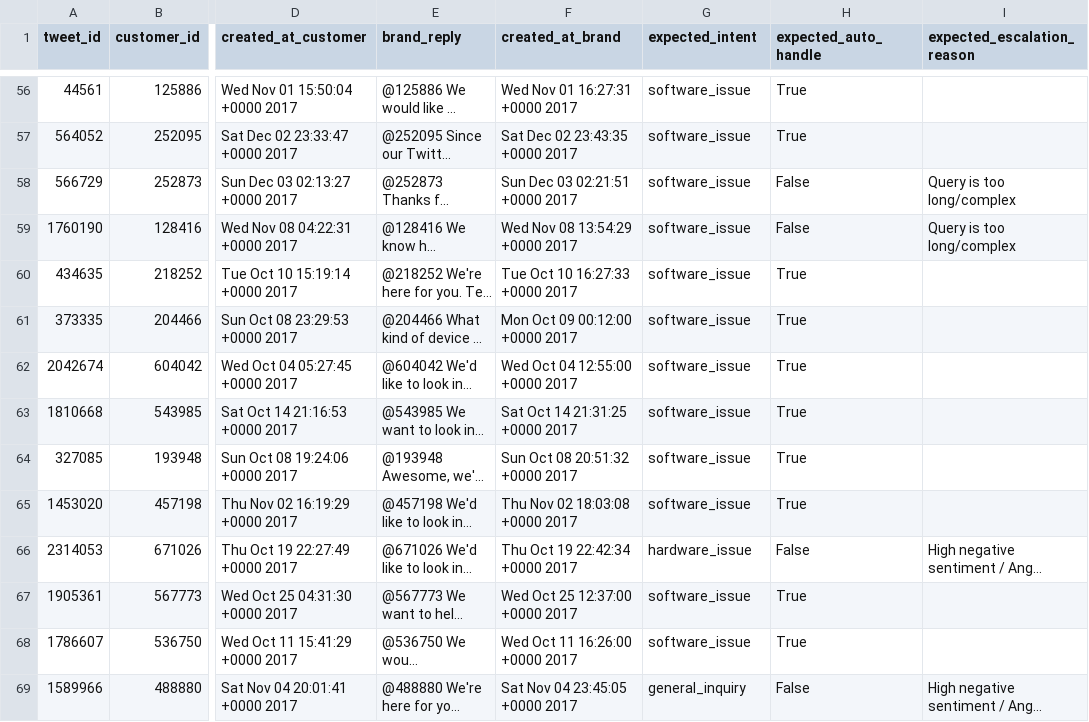
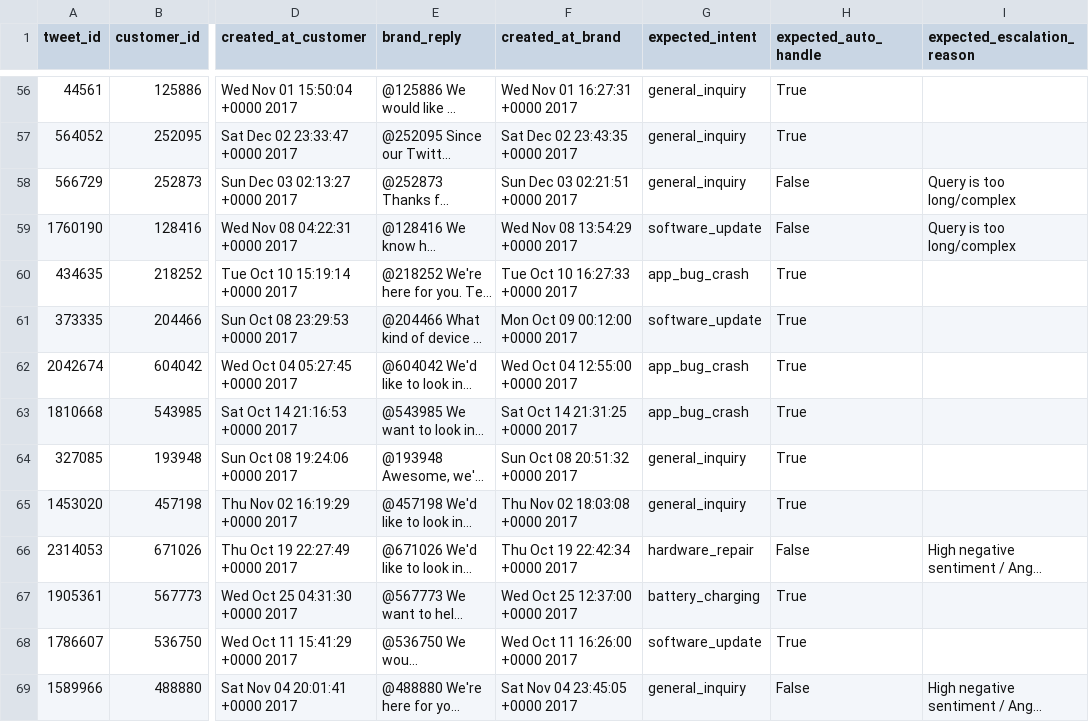
Before and after one commit to Joydeep2005Banik/Hiver-SDE-Intern_Home-Assignment, a CSV file: data/golden_eval.csv, drawn as a sheet; only a part is shown, gaps mark what is left out; long unchanged cells end in …; the diff covers the shown part only; the diff names each change by its address in the sheet, - before the commit and + after, or states it on an @@ line.

Commit message:
feat: implement data-driven intent taxonomy and integrate heuristic classification across agent and evaluation pipelines.

```diff
--- a/data/golden_eval.csv
+++ b/data/golden_eval.csv
-G56:G58 (expected_intent): software_issue
+G56:G58 (expected_intent): general_inquiry
-G59 (expected_intent): software_issue
+G59 (expected_intent): software_update
-G60 (expected_intent): software_issue
+G60 (expected_intent): app_bug_crash
-G61 (expected_intent): software_issue
+G61 (expected_intent): software_update
-G62:G63 (expected_intent): software_issue
+G62:G63 (expected_intent): app_bug_crash
-G64:G65 (expected_intent): software_issue
+G64:G65 (expected_intent): general_inquiry
-G66 (expected_intent): hardware_issue
+G66 (expected_intent): hardware_repair
-G67 (expected_intent): software_issue
+G67 (expected_intent): battery_charging
-G68 (expected_intent): software_issue
+G68 (expected_intent): software_update
```
Also changed, not shown: 177 edited cells elsewhere in this file, 5 other files.
